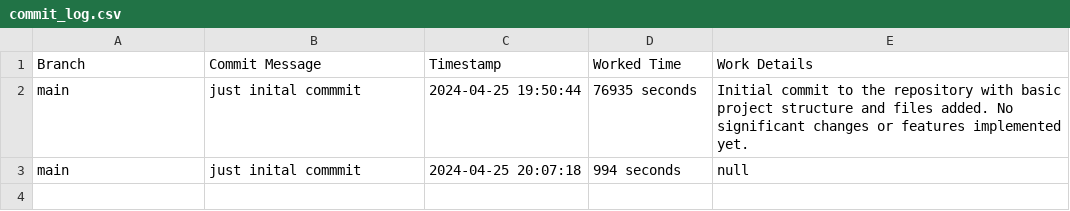
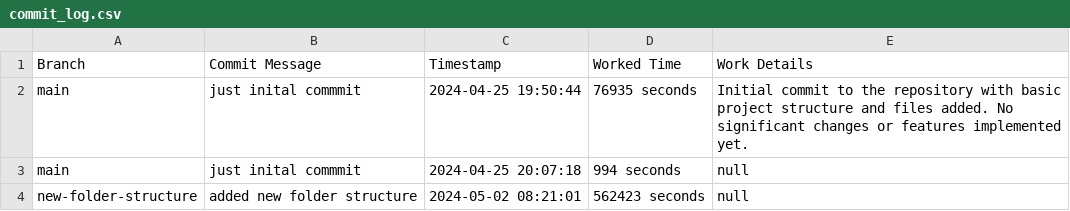
Before and after one commit to GittyAjay/AppGenius, a CSV file: commit_log.csv, drawn as a sheet; the diff names each change by its address in the sheet, - before the commit and + after, or states it on an @@ line.

Commit message:
added new folder structure

```diff
--- a/commit_log.csv
+++ b/commit_log.csv
+row 4: new-folder-structure | added new folder structure | 2024-05-02 08:21:01 | 562423 seconds | null
```
Also changed, not shown: 22 other files.
